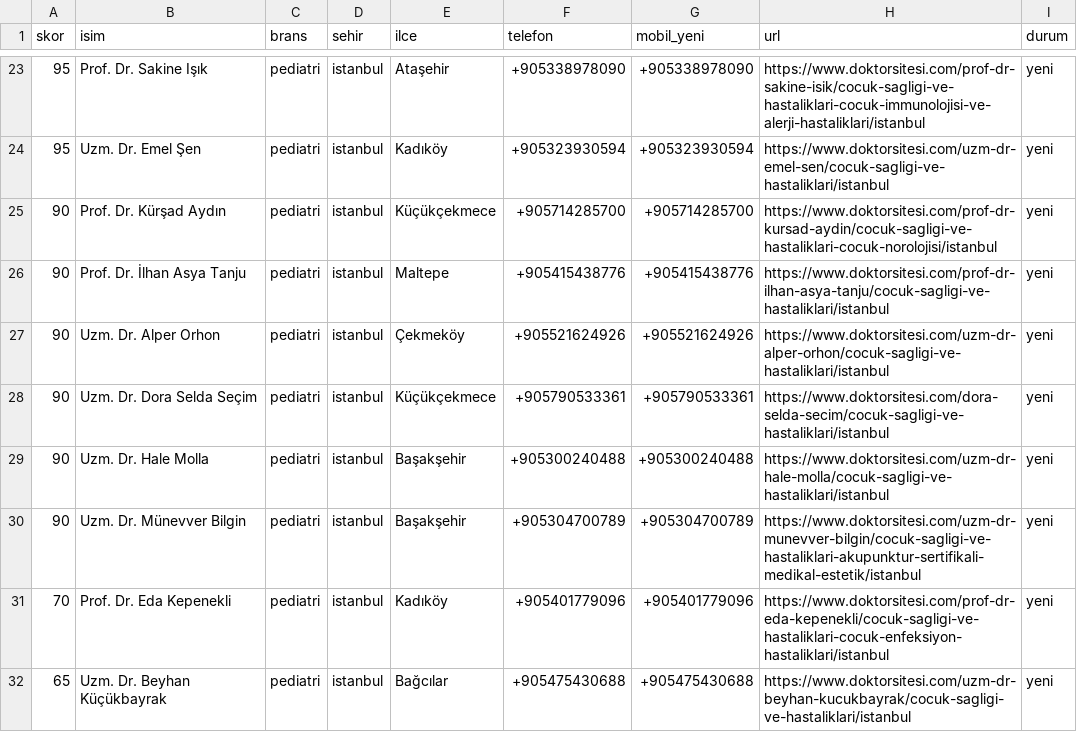
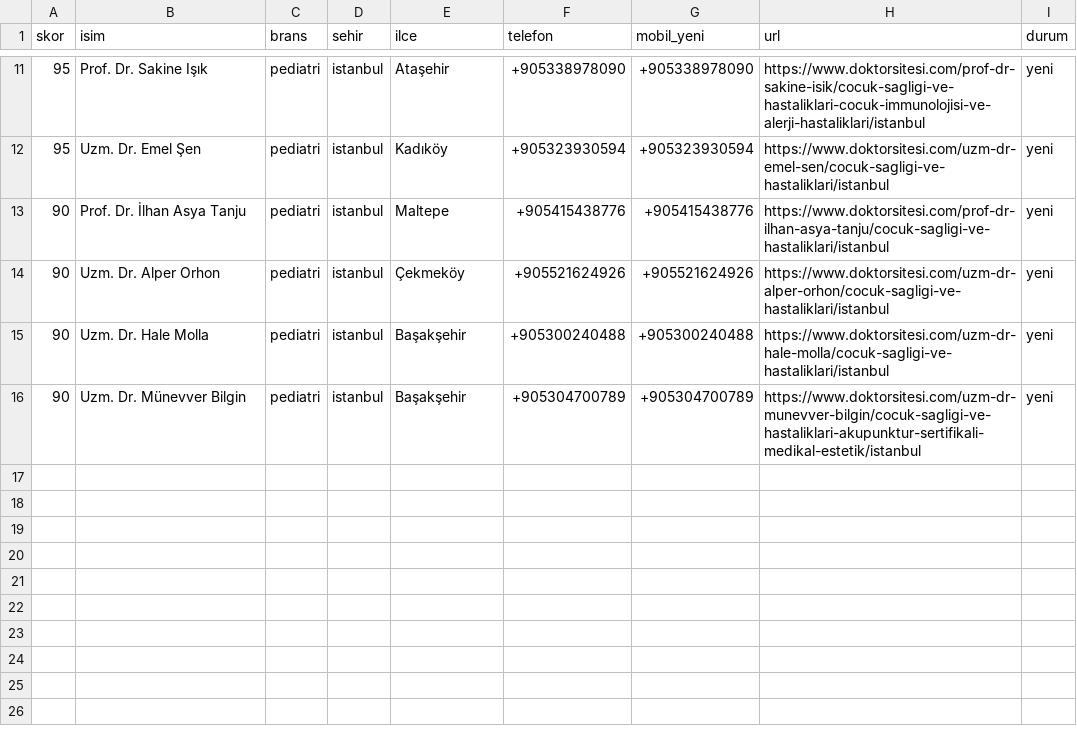
Before and after one commit to dreamturkiye/notya-ai, a CSV file: docs/growth/tr-whatsapp-next-batch.csv, drawn as a sheet; only a part is shown, gaps mark what is left out; the diff covers the shown part only.

```diff
--- a/docs/growth/tr-whatsapp-next-batch.csv
+++ b/docs/growth/tr-whatsapp-next-batch.csv
@@ -25 +12,0 @@ skor,isim,brans,sehir,ilce,telefon,mobil_yeni,url,durum
-90,Prof. Dr. Kürşad Aydın,pediatri,istanbul,Küçükçekmece,+905714285700,+905714285700,https://www.doktorsitesi.com/prof-dr-kursad-aydin/cocuk-sagligi-ve-hastaliklari-cocuk-norolojisi/istanbul,yeni
@@ -28 +14,0 @@ skor,isim,brans,sehir,ilce,telefon,mobil_yeni,url,durum
-90,Uzm. Dr. Dora Selda Seçim,pediatri,istanbul,Küçükçekmece,+905790533361,+905790533361,https://www.doktorsitesi.com/dora-selda-secim/cocuk-sagligi-ve-hastaliklari/istanbul,yeni
@@ -31,2 +16,0 @@ skor,isim,brans,sehir,ilce,telefon,mobil_yeni,url,durum
-70,Prof. Dr. Eda Kepenekli,pediatri,istanbul,Kadıköy,+905401779096,+905401779096,https://www.doktorsitesi.com/prof-dr-eda-kepenekli/cocuk-sagligi-ve-hastaliklari-cocuk-enfeksiyon-hastaliklari/istanbul,yeni
-65,Uzm. Dr. Beyhan Küçükbayrak,pediatri,istanbul,Bağcılar,+905475430688,+905475430688,https://www.doktorsitesi.com/uzm-dr-beyhan-kucukbayrak/cocuk-sagligi-ve-hastaliklari/istanbul,yeni
```
Also changed, not shown: 12 removed rows, 1 moved row and 1 edited cell elsewhere in this file, docs/growth/tr-gsm-enrich-hits.csv, docs/growth/tr-outreach-ledger.csv, 7 other files.
